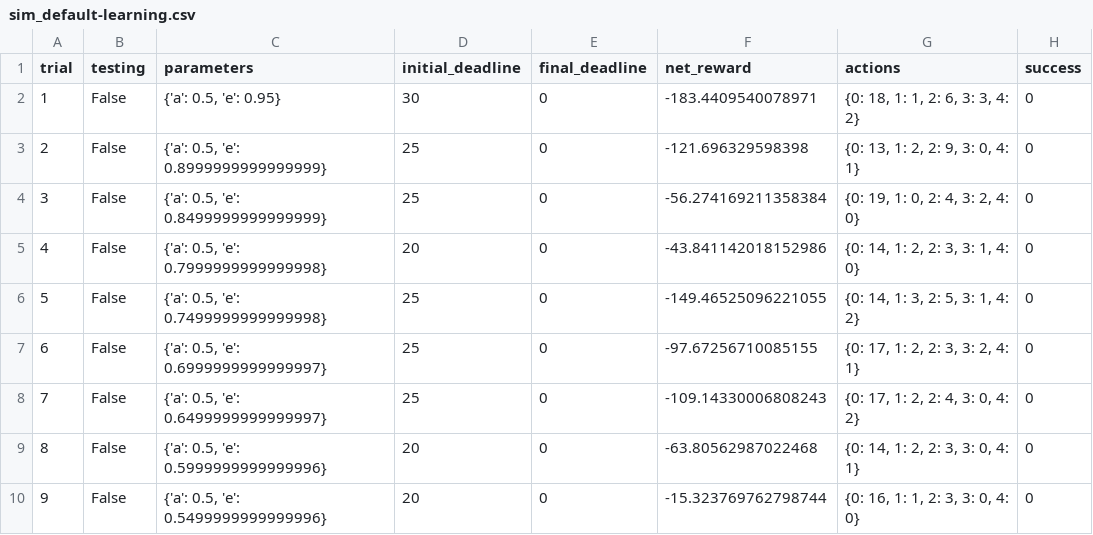
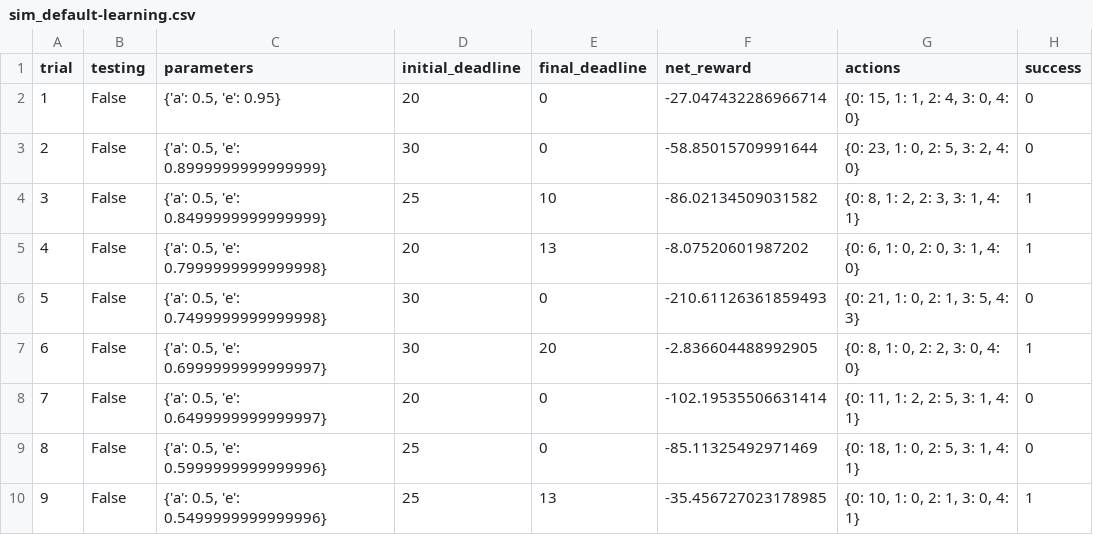
Before and after one commit to ryh95/machine-learning, a CSV file: projects/smartcab/logs/sim_default-learning.csv, drawn as a sheet; only a part is shown; the diff covers the shown part only.

```diff
--- a/projects/smartcab/logs/sim_default-learning.csv
+++ b/projects/smartcab/logs/sim_default-learning.csv
@@ -1,10 +1,10 @@
 trial,testing,parameters,initial_deadline,final_deadline,net_reward,actions,success
-1,False,"{'a': 0.5, 'e': 0.95}",30,0,-183.4409540078971,"{0: 18, 1: 1, 2: 6, 3: 3, 4: 2}",0
-2,False,"{'a': 0.5, 'e': 0.8999999999999999}",25,0,-121.696329598398,"{0: 13, 1: 2, 2: 9, 3: 0, 4: 1}",0
-3,False,"{'a': 0.5, 'e': 0.8499999999999999}",25,0,-56.274169211358384,"{0: 19, 1: 0, 2: 4, 3: 2, 4: 0}",0
-4,False,"{'a': 0.5, 'e': 0.7999999999999998}",20,0,-43.841142018152986,"{0: 14, 1: 2, 2: 3, 3: 1, 4: 0}",0
-5,False,"{'a': 0.5, 'e': 0.7499999999999998}",25,0,-149.46525096221055,"{0: 14, 1: 3, 2: 5, 3: 1, 4: 2}",0
-6,False,"{'a': 0.5, 'e': 0.6999999999999997}",25,0,-97.67256710085155,"{0: 17, 1: 2, 2: 3, 3: 2, 4: 1}",0
-7,False,"{'a': 0.5, 'e': 0.6499999999999997}",25,0,-109.14330006808243,"{0: 17, 1: 2, 2: 4, 3: 0, 4: 2}",0
-8,False,"{'a': 0.5, 'e': 0.5999999999999996}",20,0,-63.80562987022468,"{0: 14, 1: 2, 2: 3, 3: 0, 4: 1}",0
-9,False,"{'a': 0.5, 'e': 0.5499999999999996}",20,0,-15.323769762798744,"{0: 16, 1: 1, 2: 3, 3: 0, 4: 0}",0
+1,False,"{'a': 0.5, 'e': 0.95}",20,0,-27.047432286966714,"{0: 15, 1: 1, 2: 4, 3: 0, 4: 0}",0
+2,False,"{'a': 0.5, 'e': 0.8999999999999999}",30,0,-58.85015709991644,"{0: 23, 1: 0, 2: 5, 3: 2, 4: 0}",0
+3,False,"{'a': 0.5, 'e': 0.8499999999999999}",25,10,-86.02134509031582,"{0: 8, 1: 2, 2: 3, 3: 1, 4: 1}",1
+4,False,"{'a': 0.5, 'e': 0.7999999999999998}",20,13,-8.07520601987202,"{0: 6, 1: 0, 2: 0, 3: 1, 4: 0}",1
+5,False,"{'a': 0.5, 'e': 0.7499999999999998}",30,0,-210.61126361859493,"{0: 21, 1: 0, 2: 1, 3: 5, 4: 3}",0
+6,False,"{'a': 0.5, 'e': 0.6999999999999997}",30,20,-2.836604488992905,"{0: 8, 1: 0, 2: 2, 3: 0, 4: 0}",1
+7,False,"{'a': 0.5, 'e': 0.6499999999999997}",20,0,-102.19535506631414,"{0: 11, 1: 2, 2: 5, 3: 1, 4: 1}",0
+8,False,"{'a': 0.5, 'e': 0.5999999999999996}",25,0,-85.11325492971469,"{0: 18, 1: 0, 2: 5, 3: 1, 4: 1}",0
+9,False,"{'a': 0.5, 'e': 0.5499999999999996}",25,13,-35.456727023178985,"{0: 10, 1: 0, 2: 1, 3: 0, 4: 1}",1
```
Also changed, not shown: 88 edited cells elsewhere in this file, projects/smartcab/logs/sim_improved-learning.csv, 5 other files.
